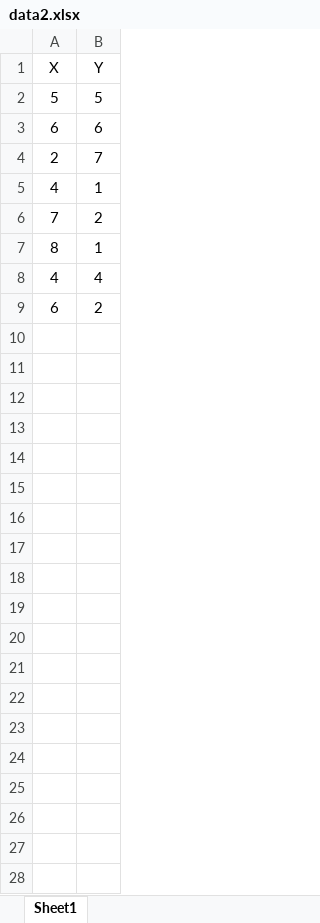
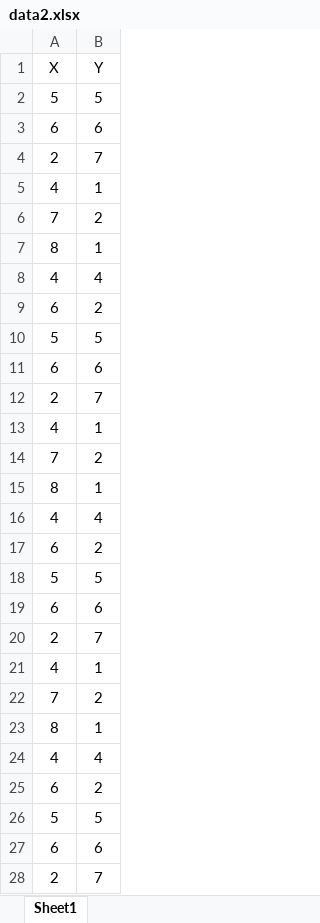
Before and after one commit to Pablossky/WebDataAnalysis, an Excel workbook: src/data2.xlsx, sheet Sheet1, drawn as a sheet; only a part is shown; values as stored, in another font and other column widths than the file's, no borders; the diff covers the shown part only; the diff names each change by its address in the sheet, - before the commit and + after, or states it on an @@ line.

```diff
--- a/src/data2.xlsx (sheet Sheet1)
+++ b/src/data2.xlsx (sheet Sheet1)
+row 10: 5 | 5
+row 11: 6 | 6
+row 12: 2 | 7
+row 13: 4 | 1
+row 14: 7 | 2
+row 15: 8 | 1
+row 16: 4 | 4
+row 17: 6 | 2
+row 18: 5 | 5
+row 19: 6 | 6
+row 20: 2 | 7
+row 21: 4 | 1
+row 22: 7 | 2
+row 23: 8 | 1
+row 24: 4 | 4
+row 25: 6 | 2
+row 26: 5 | 5
+row 27: 6 | 6
+row 28: 2 | 7
```
Also changed, not shown: 485 added rows elsewhere in this sheet, 3 other files.
